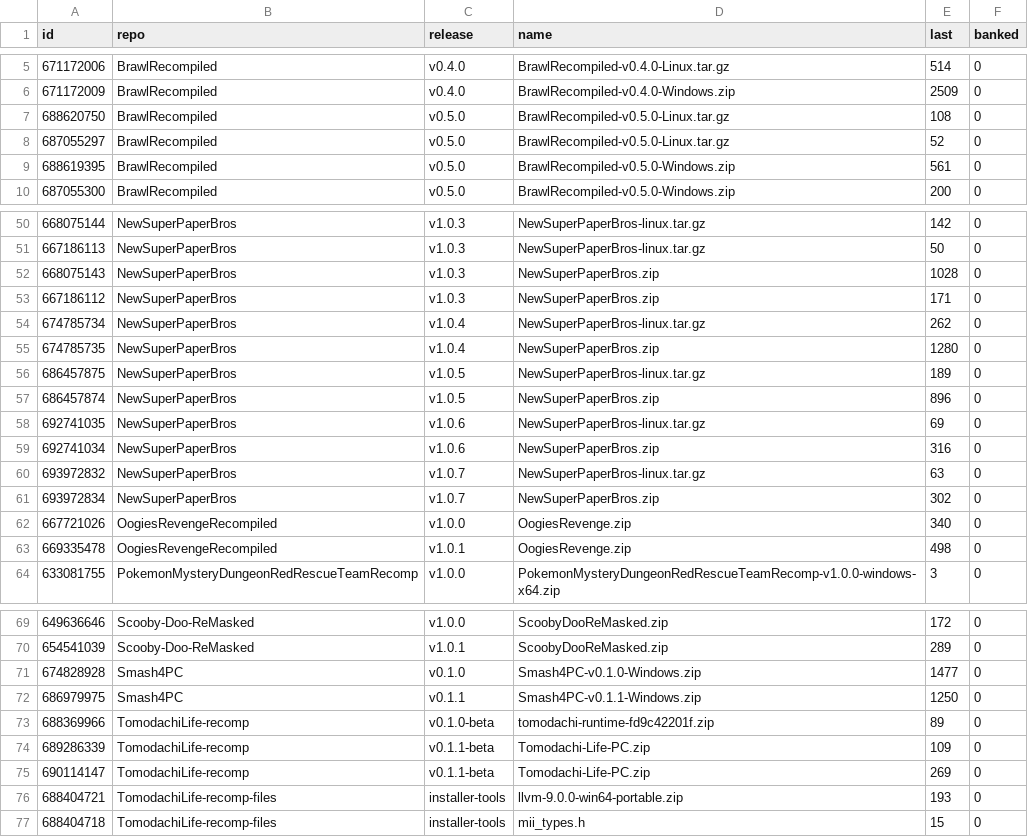
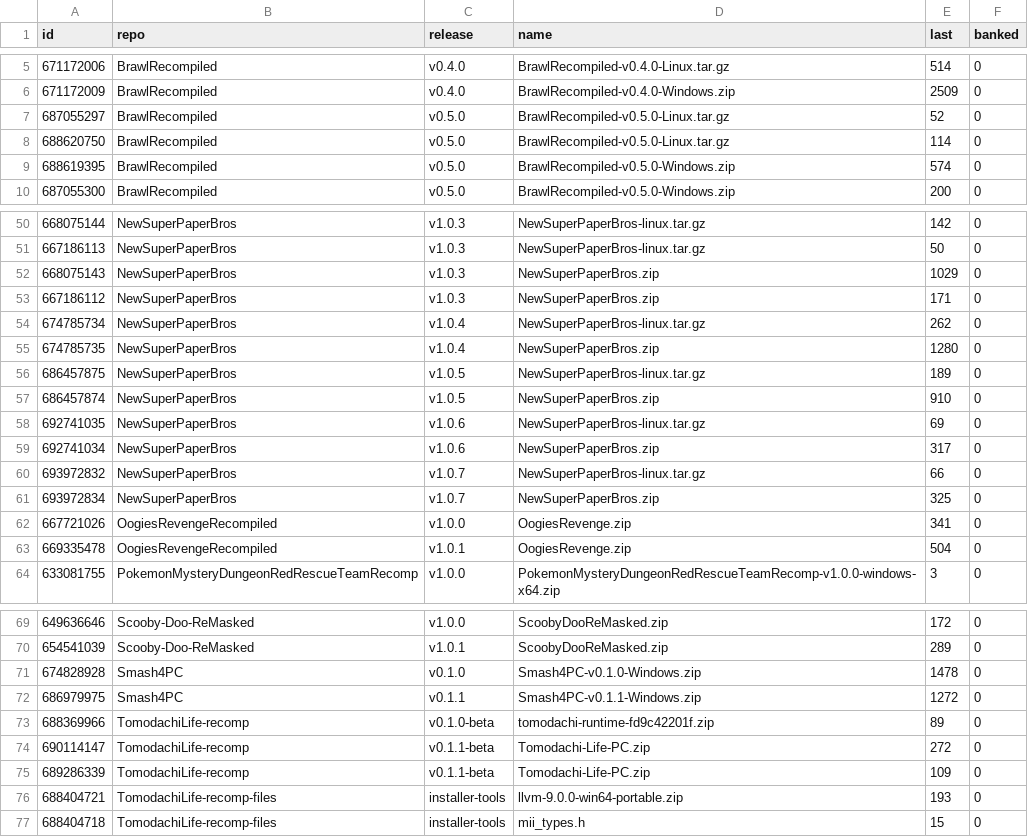
Before and after one commit to josiahg2502-glitch/github-download-tracker, a CSV file: assets.csv, drawn as a sheet; only a part is shown, gaps mark what is left out; the diff covers the shown part only.

```diff
--- a/assets.csv
+++ b/assets.csv
@@ -6,5 +6,5 @@
 "671172009","BrawlRecompiled","v0.4.0","BrawlRecompiled-v0.4.0-Windows.zip","2509","0"
-"688620750","BrawlRecompiled","v0.5.0","BrawlRecompiled-v0.5.0-Linux.tar.gz","108","0"
 "687055297","BrawlRecompiled","v0.5.0","BrawlRecompiled-v0.5.0-Linux.tar.gz","52","0"
-"688619395","BrawlRecompiled","v0.5.0","BrawlRecompiled-v0.5.0-Windows.zip","561","0"
+"688620750","BrawlRecompiled","v0.5.0","BrawlRecompiled-v0.5.0-Linux.tar.gz","114","0"
+"688619395","BrawlRecompiled","v0.5.0","BrawlRecompiled-v0.5.0-Windows.zip","574","0"
 "687055300","BrawlRecompiled","v0.5.0","BrawlRecompiled-v0.5.0-Windows.zip","200","0"
@@ -51,3 +51,3 @@
 "667186113","NewSuperPaperBros","v1.0.3","NewSuperPaperBros-linux.tar.gz","50","0"
-"668075143","NewSuperPaperBros","v1.0.3","NewSuperPaperBros.zip","1028","0"
+"668075143","NewSuperPaperBros","v1.0.3","NewSuperPaperBros.zip","1029","0"
 "667186112","NewSuperPaperBros","v1.0.3","NewSuperPaperBros.zip","171","0"
@@ -56,9 +56,9 @@
 "686457875","NewSuperPaperBros","v1.0.5","NewSuperPaperBros-linux.tar.gz","189","0"
-"686457874","NewSuperPaperBros","v1.0.5","NewSuperPaperBros.zip","896","0"
+"686457874","NewSuperPaperBros","v1.0.5","NewSuperPaperBros.zip","910","0"
 "692741035","NewSuperPaperBros","v1.0.6","NewSuperPaperBros-linux.tar.gz","69","0"
-"692741034","NewSuperPaperBros","v1.0.6","NewSuperPaperBros.zip","316","0"
-"693972832","NewSuperPaperBros","v1.0.7","NewSuperPaperBros-linux.tar.gz","63","0"
-"693972834","NewSuperPaperBros","v1.0.7","NewSuperPaperBros.zip","302","0"
-"667721026","OogiesRevengeRecompiled","v1.0.0","OogiesRevenge.zip","340","0"
-"669335478","OogiesRevengeRecompiled","v1.0.1","OogiesRevenge.zip","498","0"
+"692741034","NewSuperPaperBros","v1.0.6","NewSuperPaperBros.zip","317","0"
+"693972832","NewSuperPaperBros","v1.0.7","NewSuperPaperBros-linux.tar.gz","66","0"
+"693972834","NewSuperPaperBros","v1.0.7","NewSuperPaperBros.zip","325","0"
+"667721026","OogiesRevengeRecompiled","v1.0.0","OogiesRevenge.zip","341","0"
+"669335478","OogiesRevengeRecompiled","v1.0.1","OogiesRevenge.zip","504","0"
 "633081755","PokemonMysteryDungeonRedRescueTeamRecomp","v1.0.0","PokemonMysteryDungeonRedRescueTeamRecomp-v1.0.0-windows-x64.zip","3","0"
@@ -70,7 +70,7 @@
 "654541039","Scooby-Doo-ReMasked","v1.0.1","ScoobyDooReMasked.zip","289","0"
-"674828928","Smash4PC","v0.1.0","Smash4PC-v0.1.0-Windows.zip","1477","0"
-"686979975","Smash4PC","v0.1.1","Smash4PC-v0.1.1-Windows.zip","1250","0"
+"674828928","Smash4PC","v0.1.0","Smash4PC-v0.1.0-Windows.zip","1478","0"
+"686979975","Smash4PC","v0.1.1","Smash4PC-v0.1.1-Windows.zip","1272","0"
 "688369966","TomodachiLife-recomp","v0.1.0-beta","tomodachi-runtime-fd9c42201f.zip","89","0"
+"690114147","TomodachiLife-recomp","v0.1.1-beta","Tomodachi-Life-PC.zip","272","0"
 "689286339","TomodachiLife-recomp","v0.1.1-beta","Tomodachi-Life-PC.zip","109","0"
-"690114147","TomodachiLife-recomp","v0.1.1-beta","Tomodachi-Life-PC.zip","269","0"
 "688404721","TomodachiLife-recomp-files","installer-tools","llvm-9.0.0-win64-portable.zip","193","0"
```
Also changed, not shown: 5 edited cells elsewhere in this file, downloads.csv, 1 other file.
